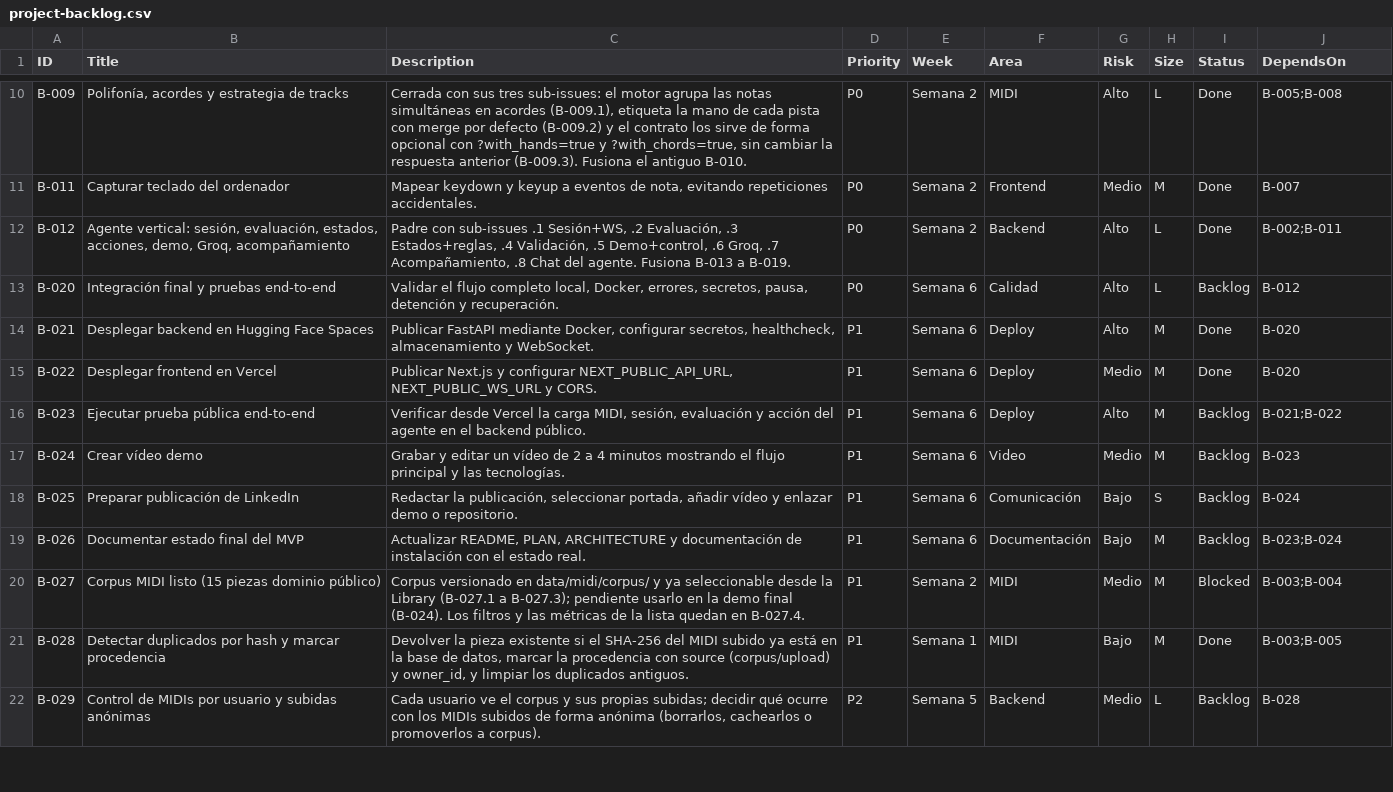
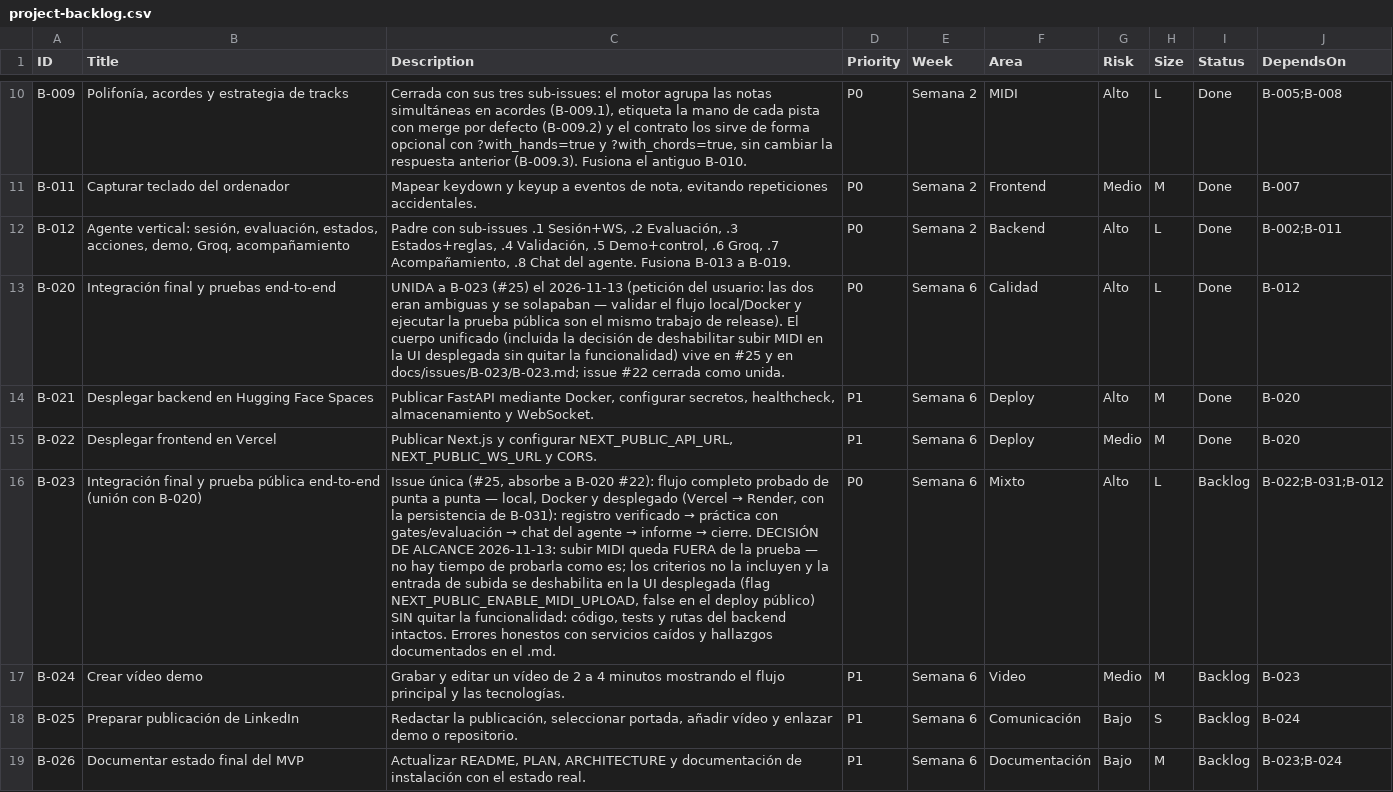
Before and after one commit to andrupax94/PianoMentor-IA, a CSV file: .github_projects/project-backlog.csv, drawn as a sheet; only a part is shown, gaps mark what is left out; the shorter side is filled out with more unchanged rows; the diff names each change by its address in the sheet, - before the commit and + after, or states it on an @@ line.

Commit message:
docs(B-020/B-023): unión de las dos issues de release — B-023 absorbe a B-020 y la subida de MIDI sale de los criterios
Petición del usuario: B-020 (integración final, #22) y B-023 (prueba pública, #25) eran ambiguas y se solapaban; ahora son UNA issue de release con cuerpo completo (docs/issues/B-023/B-023.md, título nuevo en GitHub). DECISIÓN DE ALCANCE: subir MIDI queda FUERA de la prueba — sin tiempo de probarla como es, los criterios no la incluyen y la entrada de subida se deshabilita en la UI desplegada con un flag (NEXT_PUBLIC_ENABLE_MIDI_UPLOAD=false en el deploy público) SIN quitar la funcionalidad: código, tests y rutas del backend intactos; se probará en una issue propia cuando toque. #22 cerrada como unida con comentario; B-020 en el panel a Done (cierre) con el CSV documentando la unión; B-023 a P0/Semana 6/Mixto/tamaño L con deps B-022;B-031;B-012. Fichas .md nuevas para ambas (no tenían cuerpo local: son del backlog inicial). Respaldo del Project re-exportado, cero desajustes.

```diff
--- a/.github_projects/project-backlog.csv
+++ b/.github_projects/project-backlog.csv
-C13 (Description): Validar el flujo completo local, Docker, errores, secretos, pausa, detención y recuperación.
+C13 (Description): UNIDA a B-023 (#25) el 2026-11-13 (petición del usuario: las dos eran ambiguas y se solapaban — validar el flujo local/Docker y ejecutar la prueba pública son el mismo trabajo de release). El cuerpo unificado (incluida la decisión de deshabilitar subir MIDI en la UI desplegada sin quitar la funcionalidad) vive en #25 y en docs/issues/B-023/B-023.md; issue #22 cerrada como unida.
-I13 (Status): Backlog
+I13 (Status): Done
-B16 (Title): Ejecutar prueba pública end-to-end
+B16 (Title): Integración final y prueba pública end-to-end (unión con B-020)
@@ C16 (Description): Verificar desde Vercel la carga MIDI, sesión, evaluación y acción del agente en el backend público. → Issue única (#25, absorbe a B-020 #22): flujo completo probado de punta a punta — local, Docker y desplegado (Vercel → Render, con la persistencia de B-031): registro verificado → práctica con gates/evaluación → chat del agente → informe → cierre. DECISIÓN DE ALCANCE 2026-11-13: subir MIDI queda FUERA de la prueba — no hay tiempo de probarla como es; los criterios no la incluyen y la entrada de subida se deshabilita en la UI desplegada (flag NEXT_PUBLIC_ENABLE_MIDI_UPLOAD, false en el deploy público) SIN quitar la funcionalidad: código, tests y rutas del backend intactos. Errores honestos con servicios caídos y hallazgos documentados en el .md. @@
-D16 (Priority): P1
+D16 (Priority): P0
-F16 (Area): Deploy
+F16 (Area): Mixto
-H16 (Size): M
+H16 (Size): L
-J16 (DependsOn): B-021;B-022
+J16 (DependsOn): B-022;B-031;B-012
```
Also changed, not shown: 3 other files.
